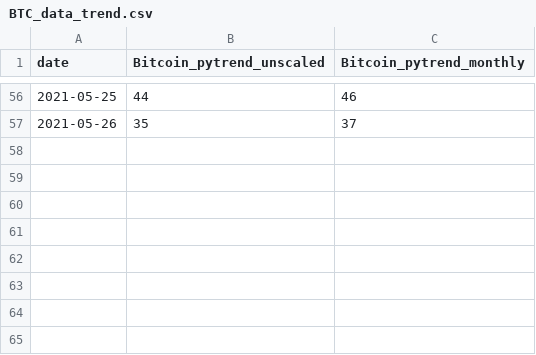
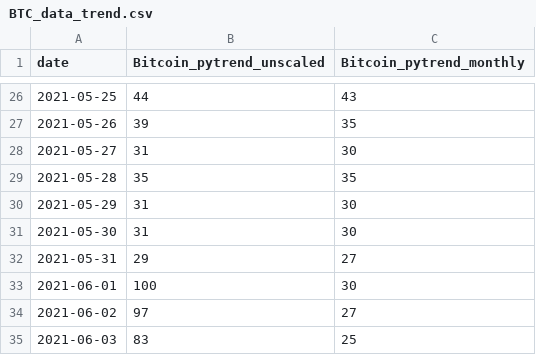
Before and after one commit to GuillaumePv/ProjetCrypto_app, a CSV file: data/raw/BTC_data_trend.csv, drawn as a sheet; only a part is shown, gaps mark what is left out; the diff covers the shown part only.

```diff
--- a/data/raw/BTC_data_trend.csv
+++ b/data/raw/BTC_data_trend.csv
@@ -56,2 +26,10 @@ date,Bitcoin_pytrend_unscaled,Bitcoin_pytrend_monthly
-2021-05-25,44,46
-2021-05-26,35,37
+2021-05-25,44,43
+2021-05-26,39,35
+2021-05-27,31,30
+2021-05-28,35,35
+2021-05-29,31,30
+2021-05-30,31,30
+2021-05-31,29,27
+2021-06-01,100,30
+2021-06-02,97,27
+2021-06-03,83,25
```
Also changed, not shown: 30 removed rows and 32 edited cells elsewhere in this file, data/processed/BTC_finaldb.csv, data/processed/BTC_tweet_clean.csv, 23 other files.
